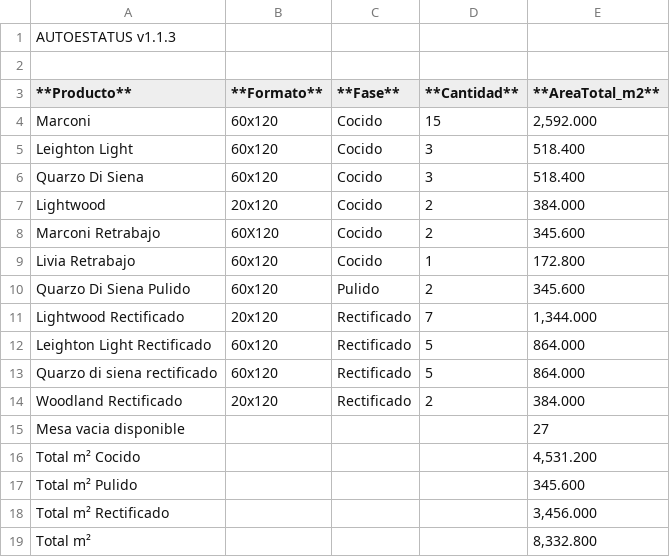
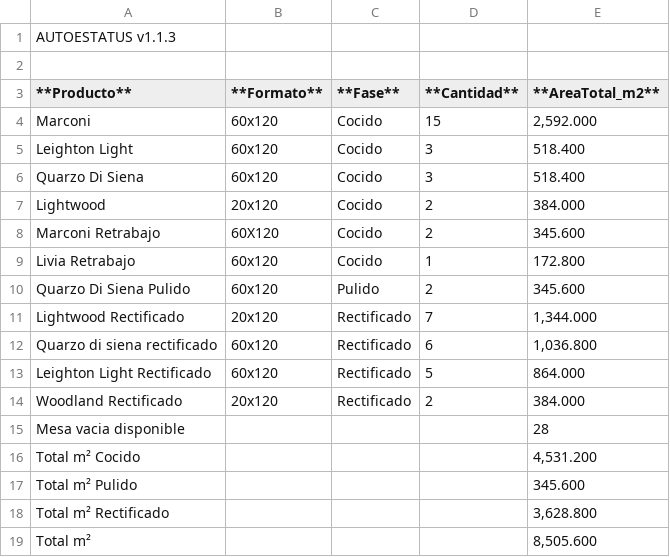
Before and after one commit to Dienicx/AUTOESTATUS, a TSV file: docs/recuento_productos.tsv, drawn as a sheet.

Commit message:
AUTOESTATUS update 2026-04-06 01:26:09

```diff
--- a/docs/recuento_productos.tsv
+++ b/docs/recuento_productos.tsv
@@ -11,9 +11,9 @@ Quarzo Di Siena  Pulido	60x120	Pulido	2	345.600
 Lightwood Rectificado	20x120	Rectificado	7	1,344.000
+Quarzo di siena rectificado	60x120	Rectificado	6	1,036.800
 Leighton Light Rectificado	60x120	Rectificado	5	864.000
-Quarzo di siena rectificado	60x120	Rectificado	5	864.000
 Woodland Rectificado	20x120	Rectificado	2	384.000
-Mesa vacia disponible				27
+Mesa vacia disponible				28
 Total m² Cocido				4,531.200
 Total m² Pulido				345.600
-Total m² Rectificado				3,456.000
-Total m²				8,332.800
+Total m² Rectificado				3,628.800
+Total m²				8,505.600
```
